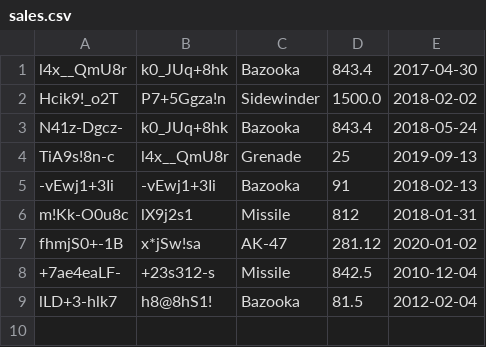
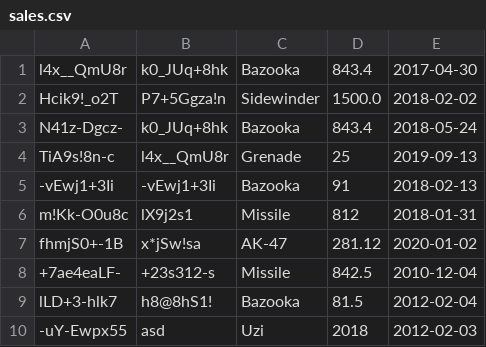
Before and after one commit to Lok3rs/secure_erp_codecool, a CSV file: model/sales/sales.csv, drawn as a sheet.

```diff
--- a/model/sales/sales.csv
+++ b/model/sales/sales.csv
@@ -9 +9,2 @@ fhmjS0+-1B;x*jSw!sa;AK-47;281.12;2020-01-02
 lLD+3-hlk7;h8@8hS1!;Bazooka;81.5;2012-02-04
+-uY-Ewpx55;asd;Uzi;2018;2012-02-03
```
Also changed, not shown: 2 other files.
